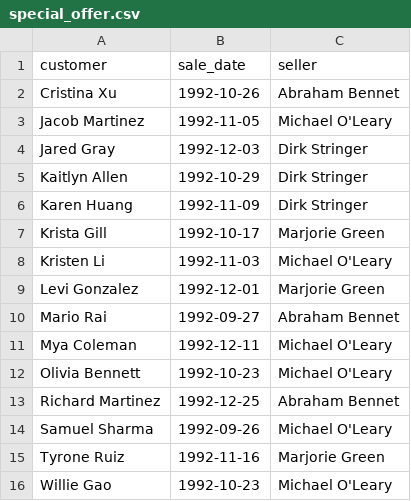
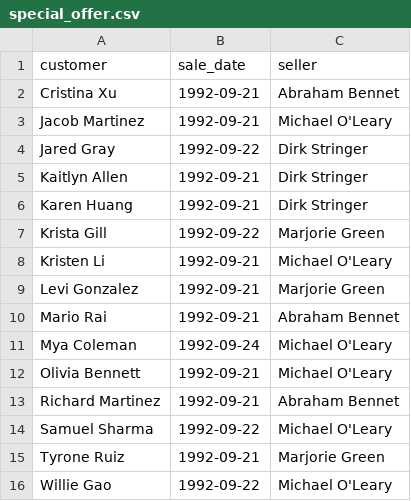
Before and after one commit to SHAlevtina/data-analytics-project-92, a CSV file: special_offer.csv, drawn as a sheet.

Commit message:
Add files via upload

```diff
--- a/special_offer.csv
+++ b/special_offer.csv
@@ -1,16 +1,16 @@
 "customer","sale_date","seller"
-Cristina Xu,1992-10-26,Abraham Bennet
-Jacob Martinez,1992-11-05,Michael O'Leary
-Jared Gray,1992-12-03,Dirk Stringer
-Kaitlyn Allen,1992-10-29,Dirk Stringer
-Karen Huang,1992-11-09,Dirk Stringer
-Krista Gill,1992-10-17,Marjorie Green
-Kristen Li,1992-11-03,Michael O'Leary
-Levi Gonzalez,1992-12-01,Marjorie Green
-Mario Rai,1992-09-27,Abraham Bennet
-Mya Coleman,1992-12-11,Michael O'Leary
-Olivia Bennett,1992-10-23,Michael O'Leary
-Richard Martinez,1992-12-25,Abraham Bennet
-Samuel Sharma,1992-09-26,Michael O'Leary
-Tyrone Ruiz,1992-11-16,Marjorie Green
-Willie Gao,1992-10-23,Michael O'Leary
+Cristina Xu,1992-09-21,Abraham Bennet
+Jacob Martinez,1992-09-21,Michael O'Leary
+Jared Gray,1992-09-22,Dirk Stringer
+Kaitlyn Allen,1992-09-21,Dirk Stringer
+Karen Huang,1992-09-21,Dirk Stringer
+Krista Gill,1992-09-22,Marjorie Green
+Kristen Li,1992-09-21,Michael O'Leary
+Levi Gonzalez,1992-09-21,Marjorie Green
+Mario Rai,1992-09-21,Abraham Bennet
+Mya Coleman,1992-09-24,Michael O'Leary
+Olivia Bennett,1992-09-21,Michael O'Leary
+Richard Martinez,1992-09-21,Abraham Bennet
+Samuel Sharma,1992-09-22,Michael O'Leary
+Tyrone Ruiz,1992-09-21,Marjorie Green
+Willie Gao,1992-09-22,Michael O'Leary
```
